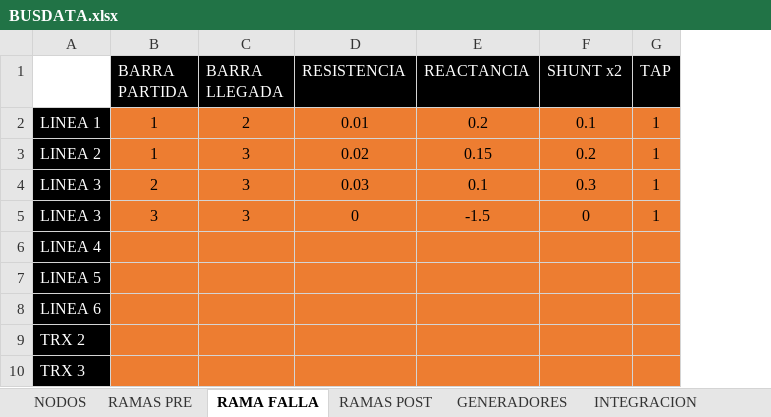
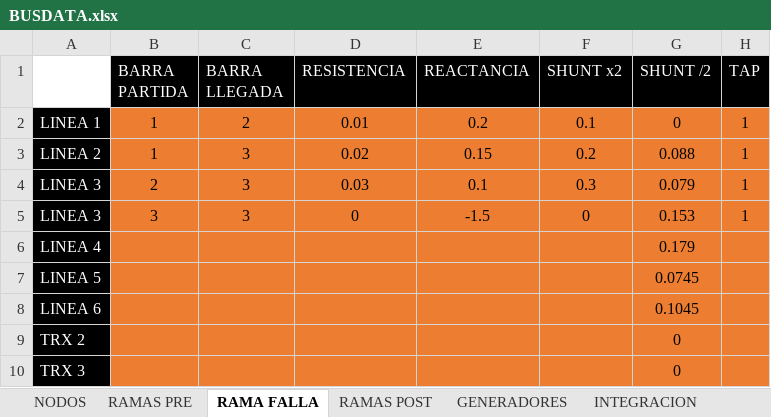
Before and after one commit to edumntg/Estabilidad-Transitoria-PIII, an Excel workbook: BUSDATA.xlsx, sheet RAMA FALLA, drawn as a sheet; values as stored, in another font and other column widths than the file's, no borders; the diff names each change by its address in the sheet, - before the commit and + after, or states it on an @@ line.

Commit message:
Integracion
* Funcion para realizar la integracion implicita
* Integracion pre - falla - post
* Arreglo en la function de Ybus extendida
* Mejorada funcion de PLOT

POR HACER:

Agregar la discontinuidad para potencia

```diff
--- a/BUSDATA.xlsx (sheet RAMA FALLA)
+++ b/BUSDATA.xlsx (sheet RAMA FALLA)
+column G (SHUNT /2), rows 2-10: 0 | 0.088 | 0.079 | 0.153 | 0.179 | 0.0745 | 0.1045 | 0 | 0
```
Also changed, not shown: sheet RAMAS POST, sheet RAMAS PRE, sheet NODOS, 15 other files.
